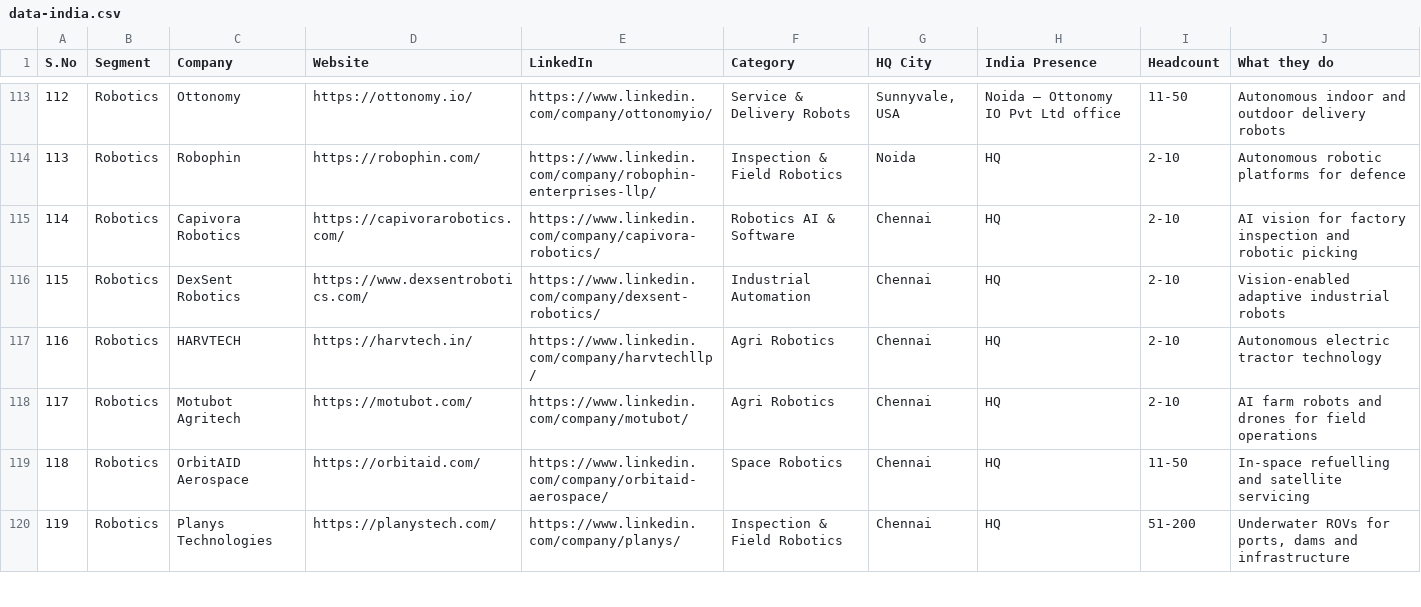
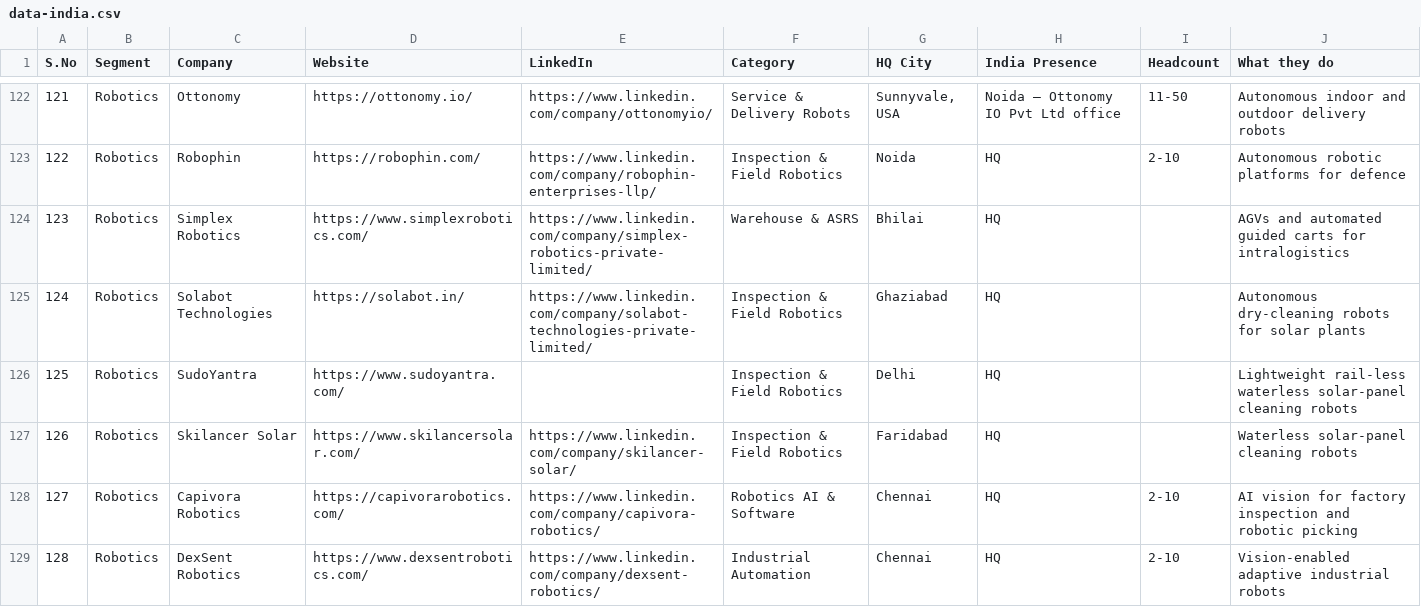
Before and after one commit to Mitank-Dasondhi/robotics-companies, a CSV file: data-india.csv, drawn as a sheet; only a part is shown, gaps mark what is left out; the shorter side is filled out with more unchanged rows; the diff covers the shown part only; the diff names each change by its address in the sheet, - before the commit and + after, or states it on an @@ line.

```diff
--- a/data-india.csv
+++ b/data-india.csv
@@ column A (S.No) renumbered from row 43 down @@
+row 124: 123 | Robotics | Simplex Robotics | https://www.simplexrobotics.com/ | https://www.linkedin.com/company/simplex-robotics-private-limited/ | Warehouse & ASRS | Bhilai | HQ |  | AGVs and automated guided carts for intralogistics
+row 125: 124 | Robotics | Solabot Technologies | https://solabot.in/ | https://www.linkedin.com/company/solabot-technologies-private-limited/ | Inspection & Field Robotics | Ghaziabad | HQ |  | Autonomous dry-cleaning robots for solar plants
+row 126: 125 | Robotics | SudoYantra | https://www.sudoyantra.com/ |  | Inspection & Field Robotics | Delhi | HQ |  | Lightweight rail-less waterless solar-panel cleaning robots
+row 127: 126 | Robotics | Skilancer Solar | https://www.skilancersolar.com/ | https://www.linkedin.com/company/skilancer-solar/ | Inspection & Field Robotics | Faridabad | HQ |  | Waterless solar-panel cleaning robots
```
Also changed, not shown: 14 added rows elsewhere in this file, 4 other files.
